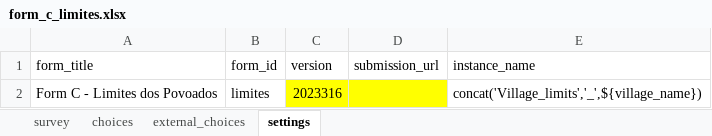
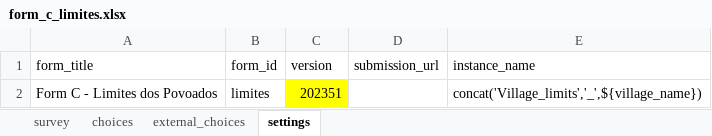
Before and after one commit to TerraFirmaMozambique/odk_forms_wcs_nampula, an Excel workbook: xlsx/CaVaTeCo/form_c_limites.xlsx, sheet settings, drawn as a sheet; values as stored, in another font and other column widths than the file's, no borders; the diff names each change by its address in the sheet, - before the commit and + after, or states it on an @@ line.

```diff
--- a/xlsx/CaVaTeCo/form_c_limites.xlsx (sheet settings)
+++ b/xlsx/CaVaTeCo/form_c_limites.xlsx (sheet settings)
-C2 (version): 2023316
+C2 (version): 202351
-D2 fill: #FFFF00
+D2 fill: none
```
Also changed, not shown: sheet survey, sheet choices, xlsx/CaVaTeCo/form_1_enumeradores.xlsx, xlsx/CaVaTeCo/form_b_povoados.xlsx, 25 other files.
